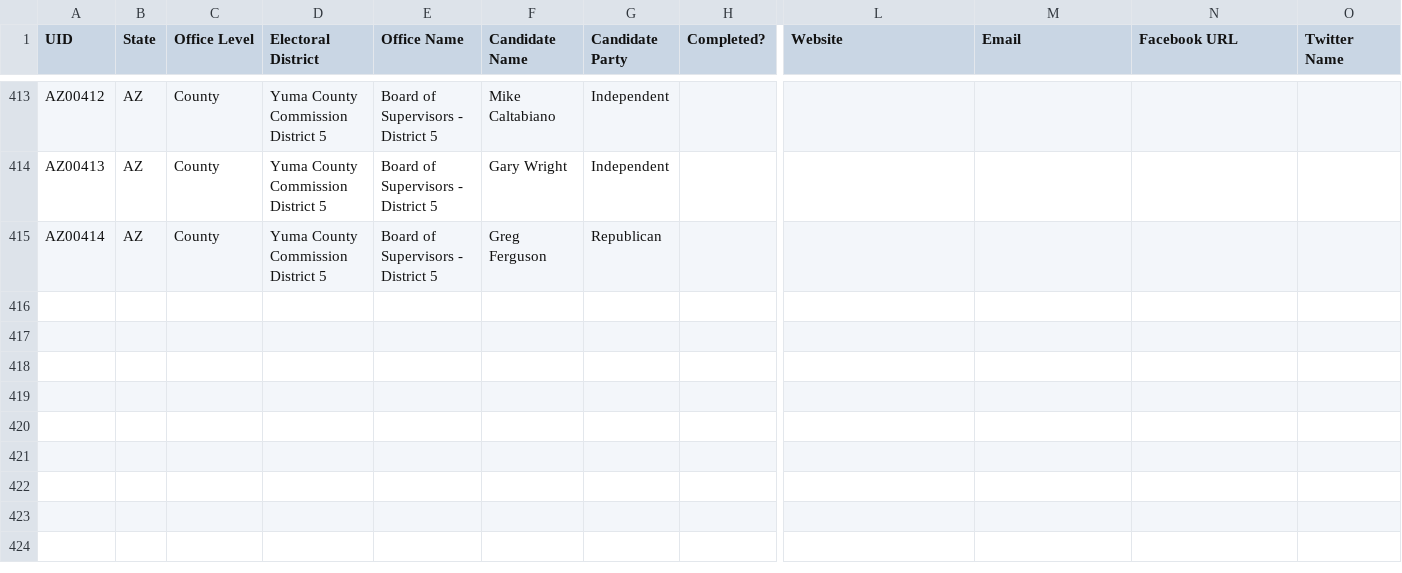
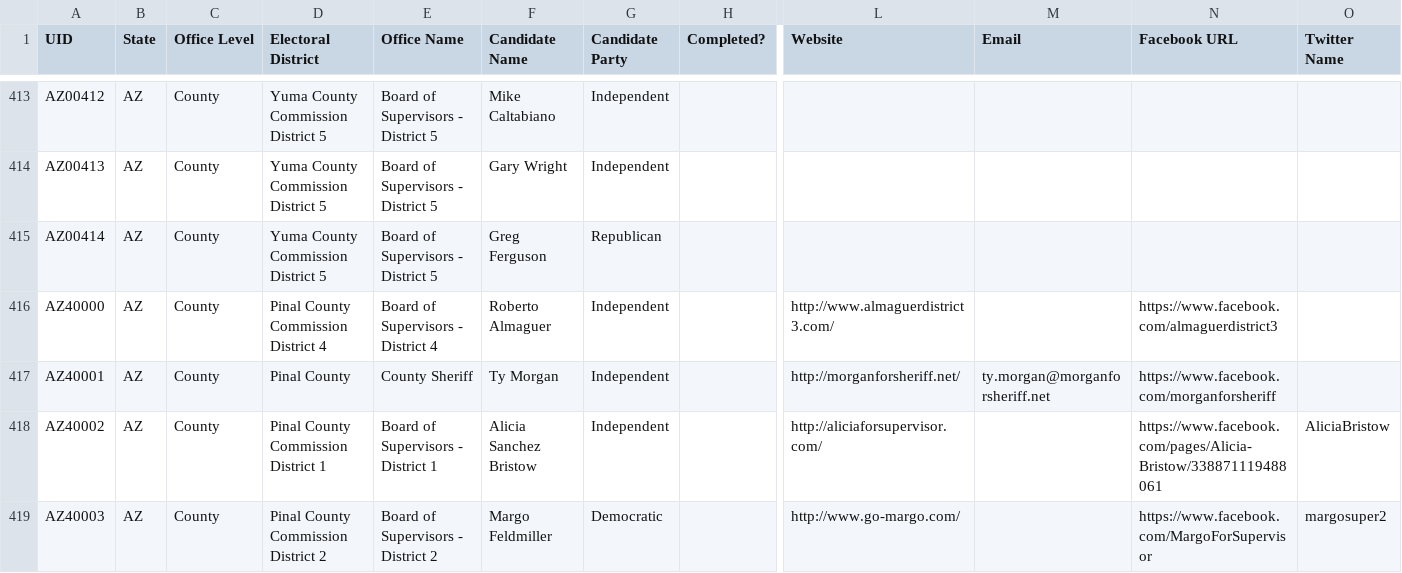
Before and after one commit to BusProject/Ballot, a CSV file: lib/states/AZ.csv, drawn as a sheet; only a part is shown, gaps mark what is left out; rows hold the shown columns only; the diff covers the shown part only; the diff names each change by its address in the sheet, - before the commit and + after, or states it on an @@ line.

```diff
--- a/lib/states/AZ.csv
+++ b/lib/states/AZ.csv
+row 416: AZ40000 | AZ | County | Pinal County Commission District 4 | Board of Supervisors - District 4 | Roberto Almaguer | Independent |  | http://www.almaguerdistrict3.com/ |  | https://www.facebook.com/almaguerdistrict3
+row 417: AZ40001 | AZ | County | Pinal County | County Sheriff | Ty Morgan | Independent |  | http://morganforsheriff.net/ | ty.morgan@morganforsheriff.net | https://www.facebook.com/morganforsheriff
+row 418: AZ40002 | AZ | County | Pinal County Commission District 1 | Board of Supervisors - District 1 | Alicia Sanchez Bristow | Independent |  | http://aliciaforsupervisor.com/ |  | https://www.facebook.com/pages/Alicia-Bristow/338871119488061 | AliciaBristow
+row 419: AZ40003 | AZ | County | Pinal County Commission District 2 | Board of Supervisors - District 2 | Margo Feldmiller | Democratic |  | http://www.go-margo.com/ |  | https://www.facebook.com/MargoForSupervisor | margosuper2
```
Also changed, not shown: 28 edited cells elsewhere in this file, lib/states/CT.csv, lib/states/DE.csv, 2 other files.
